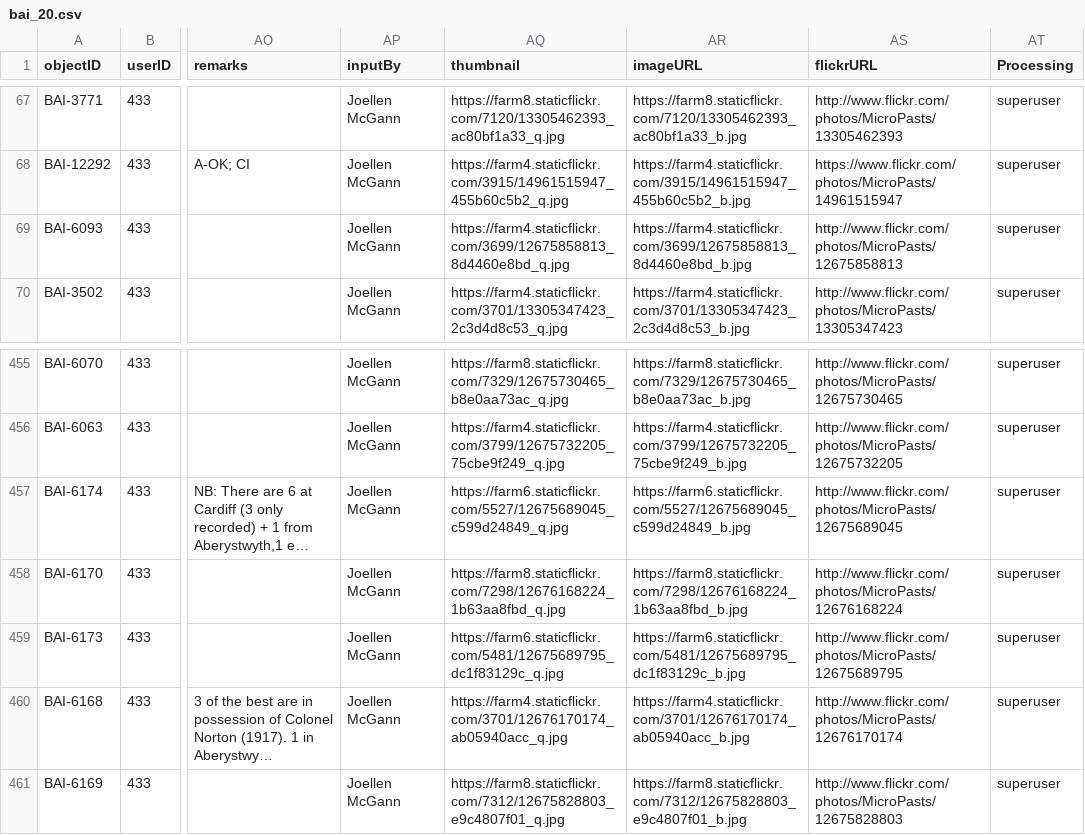
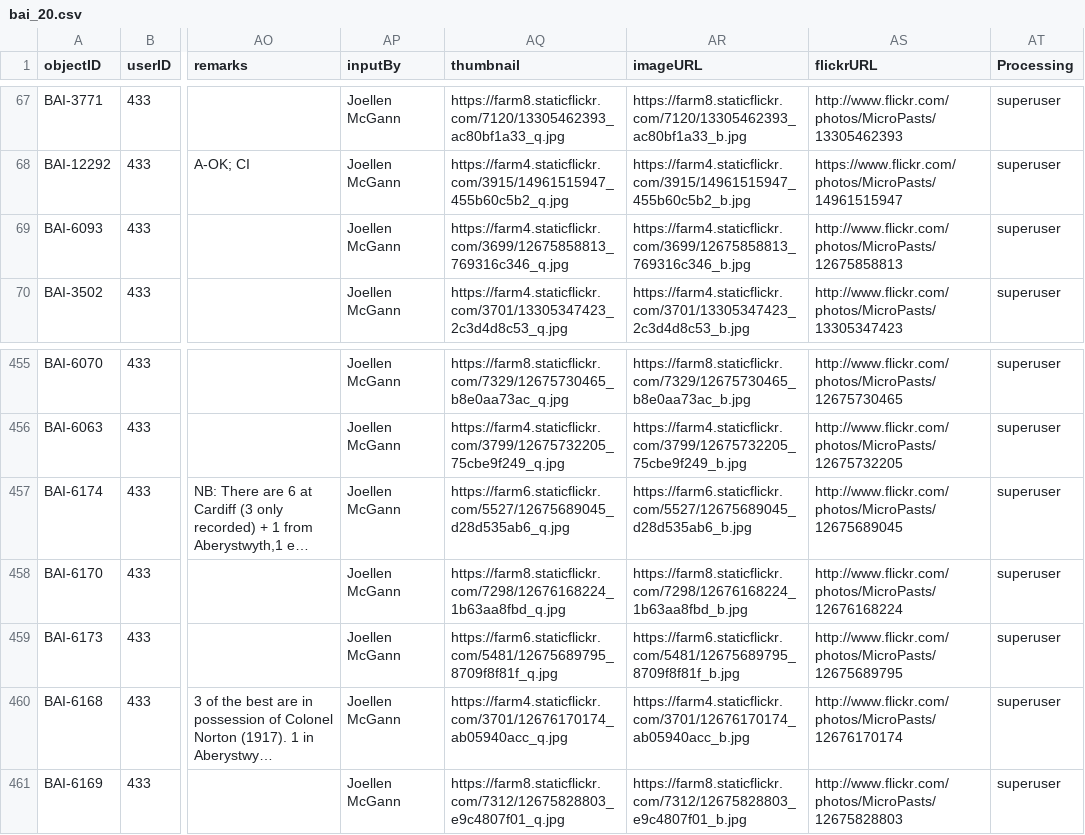
Before and after one commit to MicroPasts/bronze-age-index, a CSV file: src/data/split/bai_20.csv, drawn as a sheet; only a part is shown, gaps mark what is left out; long unchanged cells end in …; the diff names each change by its address in the sheet, - before the commit and + after, or states it on an @@ line.

```diff
--- a/src/data/split/bai_20.csv
+++ b/src/data/split/bai_20.csv
-AQ69 (thumbnail): https://farm4.staticflickr.com/3699/12675858813_8d4460e8bd_q.jpg
+AQ69 (thumbnail): https://farm4.staticflickr.com/3699/12675858813_769316c346_q.jpg
-AR69 (imageURL): https://farm4.staticflickr.com/3699/12675858813_8d4460e8bd_b.jpg
+AR69 (imageURL): https://farm4.staticflickr.com/3699/12675858813_769316c346_b.jpg
-AQ457 (thumbnail): https://farm6.staticflickr.com/5527/12675689045_c599d24849_q.jpg
+AQ457 (thumbnail): https://farm6.staticflickr.com/5527/12675689045_d28d535ab6_q.jpg
-AR457 (imageURL): https://farm6.staticflickr.com/5527/12675689045_c599d24849_b.jpg
+AR457 (imageURL): https://farm6.staticflickr.com/5527/12675689045_d28d535ab6_b.jpg
-AQ459 (thumbnail): https://farm6.staticflickr.com/5481/12675689795_dc1f83129c_q.jpg
+AQ459 (thumbnail): https://farm6.staticflickr.com/5481/12675689795_8709f8f81f_q.jpg
-AR459 (imageURL): https://farm6.staticflickr.com/5481/12675689795_dc1f83129c_b.jpg
+AR459 (imageURL): https://farm6.staticflickr.com/5481/12675689795_8709f8f81f_b.jpg
```
Also changed, not shown: src/data/split/bai_10.csv, src/data/split/bai_11.csv, 56 other files.
